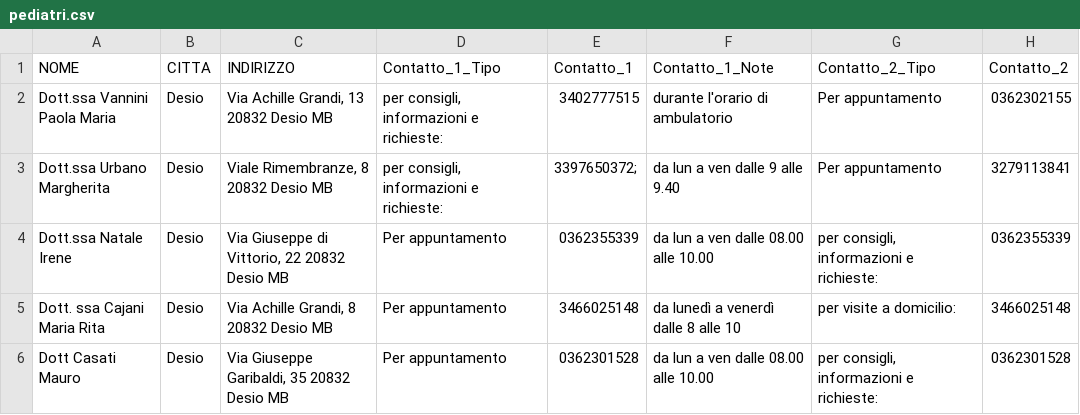
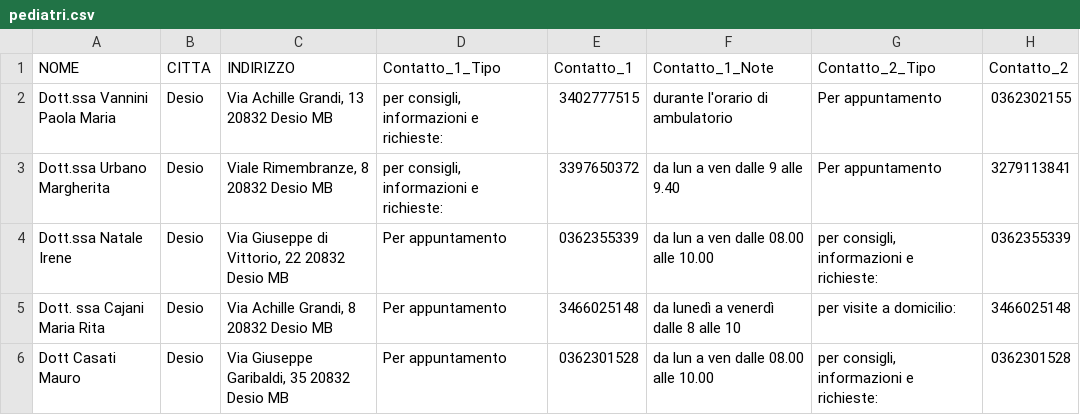
Before and after one commit to infocitta/opendata, a CSV file: pediatri.csv, drawn as a sheet; only a part is shown; the diff names each change by its address in the sheet, - before the commit and + after, or states it on an @@ line.

Commit message:
Update pediatri.csv

```diff
--- a/pediatri.csv
+++ b/pediatri.csv
-E3 (Contatto_1): 3397650372;
+E3 (Contatto_1): 3397650372
```
